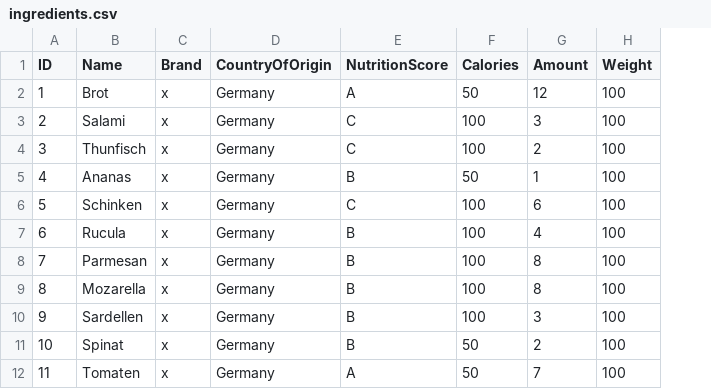
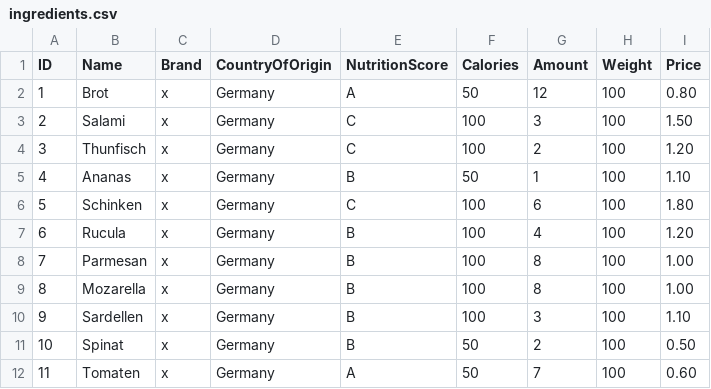
Before and after one commit to KBE-SS2022/warehouse, a CSV file: src/main/resources/ingredients.csv, drawn as a sheet; the diff names each change by its address in the sheet, - before the commit and + after, or states it on an @@ line.

Commit message:
add price to ingredients

```diff
--- a/src/main/resources/ingredients.csv
+++ b/src/main/resources/ingredients.csv
+column I (Price), rows 2-12: 0.80 | 1.50 | 1.20 | 1.10 | 1.80 | 1.20 | 1.00 | 1.00 | 1.10 | 0.50 | 0.60
```
Also changed, not shown: 2 other files.
